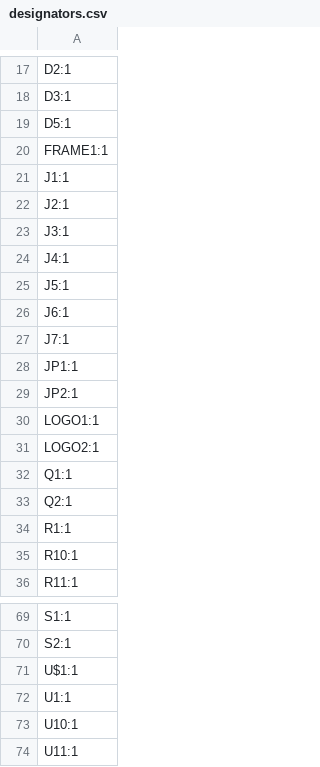
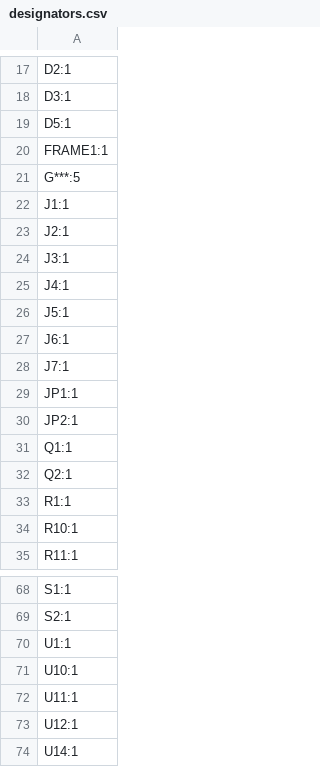
Before and after one commit to Hasatio/esp32DevKitS, a CSV file: ESP32-DEVKIT-S/production/designators.csv, drawn as a sheet; only a part is shown, gaps mark what is left out; the shorter side is filled out with more unchanged rows.

```diff
--- a/ESP32-DEVKIT-S/production/designators.csv
+++ b/ESP32-DEVKIT-S/production/designators.csv
@@ -20,2 +20,3 @@ D5:1
 FRAME1:1
+G***:5
 J1:1
@@ -29,4 +30,2 @@ JP1:1
 JP2:1
-LOGO1:1
-LOGO2:1
 Q1:1
@@ -70,3 +69,2 @@ S1:1
 S2:1
-U$1:1
 U1:1
```
Also changed, not shown: ESP32-DEVKIT-S/production/bom.csv, ESP32-DEVKIT-S/production/positions.csv, 13 other files.
